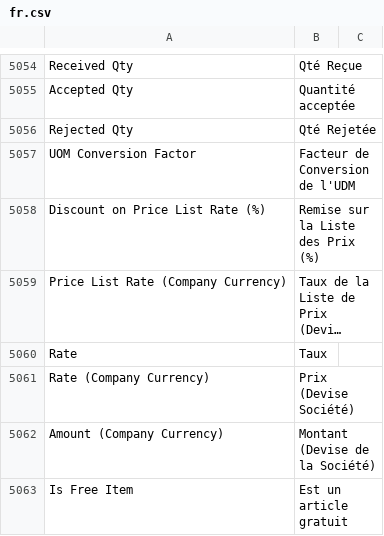
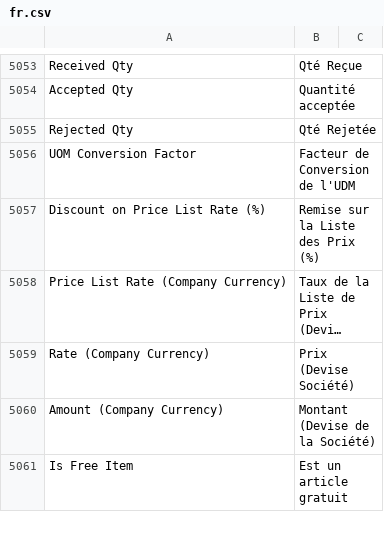
Before and after one commit to Dinext-pro/dinext_erp, a CSV file: erpnext/translations/fr.csv, drawn as a sheet; only a part is shown, gaps mark what is left out; long unchanged cells end in …; the diff covers the shown part only; the diff names each change by its address in the sheet, - before the commit and + after, or states it on an @@ line.

Commit message:
chore: update french translation

```diff
--- a/erpnext/translations/fr.csv
+++ b/erpnext/translations/fr.csv
-row 5060: Rate | Taux
```
Also changed, not shown: 5 removed rows and 49 edited cells elsewhere in this file.
